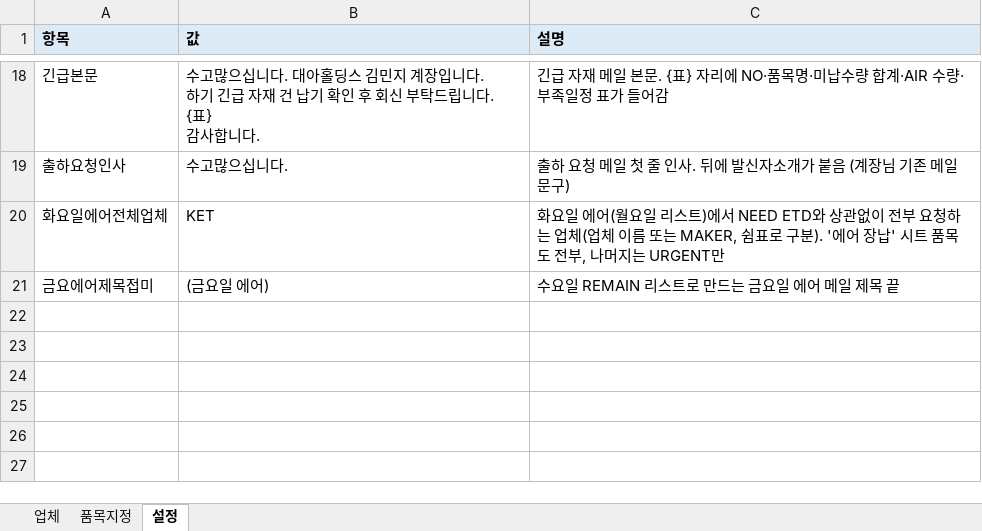
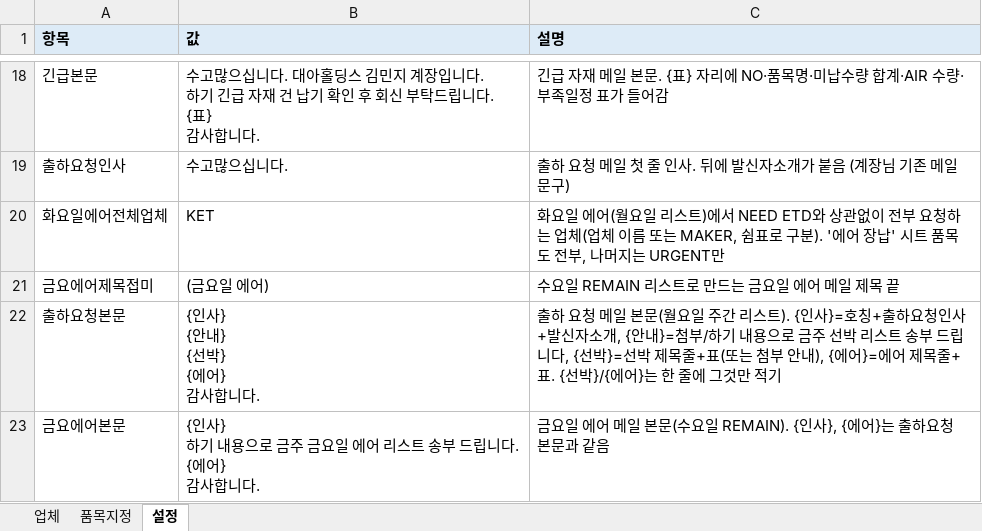
Before and after one commit to gywn000929-bot/shipment_mailer-, an Excel workbook: config_kim.xlsx, sheet 설정, drawn as a sheet; only a part is shown, gaps mark what is left out; values as stored, in another font and other column widths than the file's, no borders; ↵ is a line break in a cell; the diff names each change by its address in the sheet, - before the commit and + after, or states it on an @@ line.

```diff
--- a/config_kim.xlsx (sheet 설정)
+++ b/config_kim.xlsx (sheet 설정)
+row 22: 출하요청본문 | {인사} ↵ {안내} ↵ {선박} ↵ {에어} ↵ 감사합니다. | 출하 요청 메일 본문(월요일 주간 리스트). {인사}=호칭+출하요청인사+발신자소개, {안내}=첨부/하기 내용으로 금주 선박 리스트 송부 드립니다, {선박}=선박 제목줄+표(또는 첨부 안내), {에어}=에어 제목줄+표. {선박}/{에어}는 한 줄에 그것만 적기
+row 23: 금요에어본문 | {인사} ↵ 하기 내용으로 금주 금요일 에어 리스트 송부 드립니다. ↵ {에어} ↵ 감사합니다. | 금요일 에어 메일 본문(수요일 REMAIN). {인사}, {에어}는 출하요청본문과 같음
```
Also changed, not shown: config.xlsx, 5 other files.
